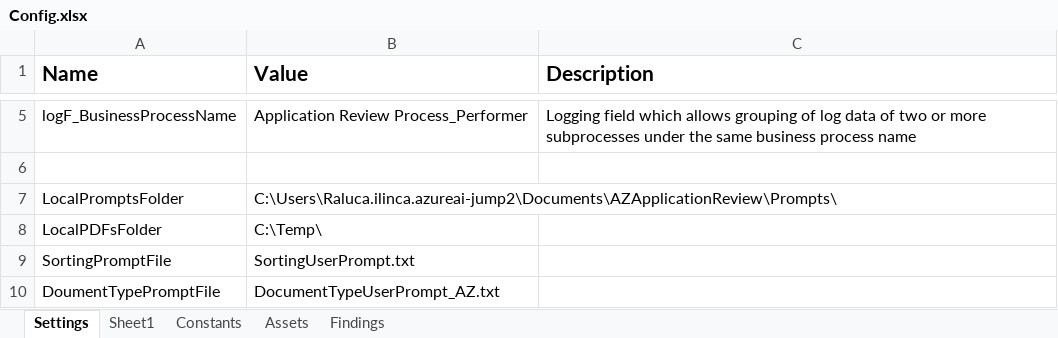
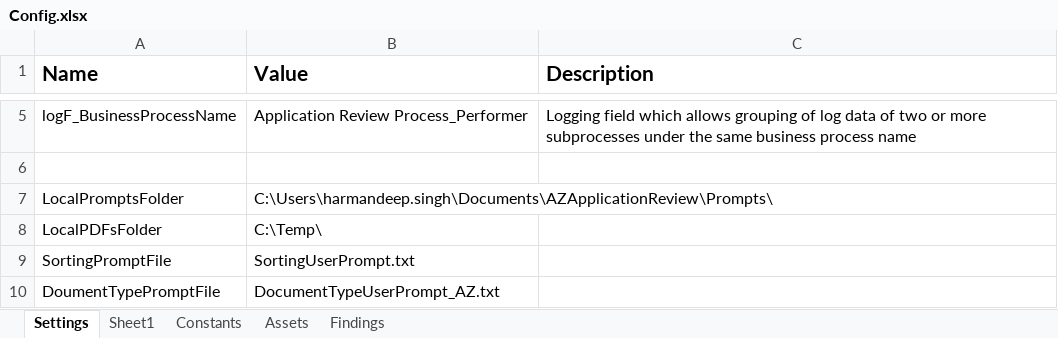
Before and after one commit to Dominiuminc/Application-Review-Audit-Findings-Library, an Excel workbook: Data/Config.xlsx, sheet Settings, drawn as a sheet; only a part is shown, gaps mark what is left out; values as stored, in another font and other column widths than the file's, no borders; the diff names each change by its address in the sheet, - before the commit and + after, or states it on an @@ line.

```diff
--- a/Data/Config.xlsx (sheet Settings)
+++ b/Data/Config.xlsx (sheet Settings)
-B7 (Value): C:\Users\Raluca.ilinca.azureai-jump2\Documents\AZApplicationReview\Prompts\
+B7 (Value): C:\Users\harmandeep.singh\Documents\AZApplicationReview\Prompts\
```
Also changed, not shown: 8 other files.
